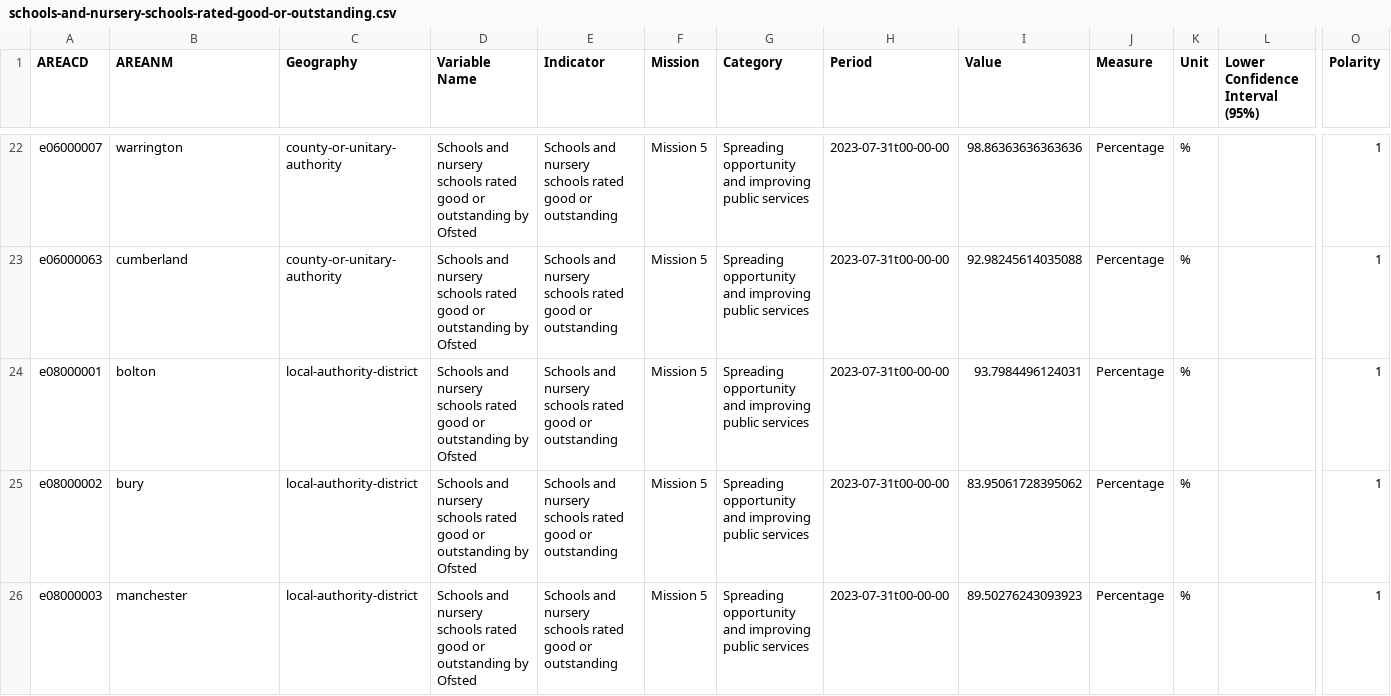
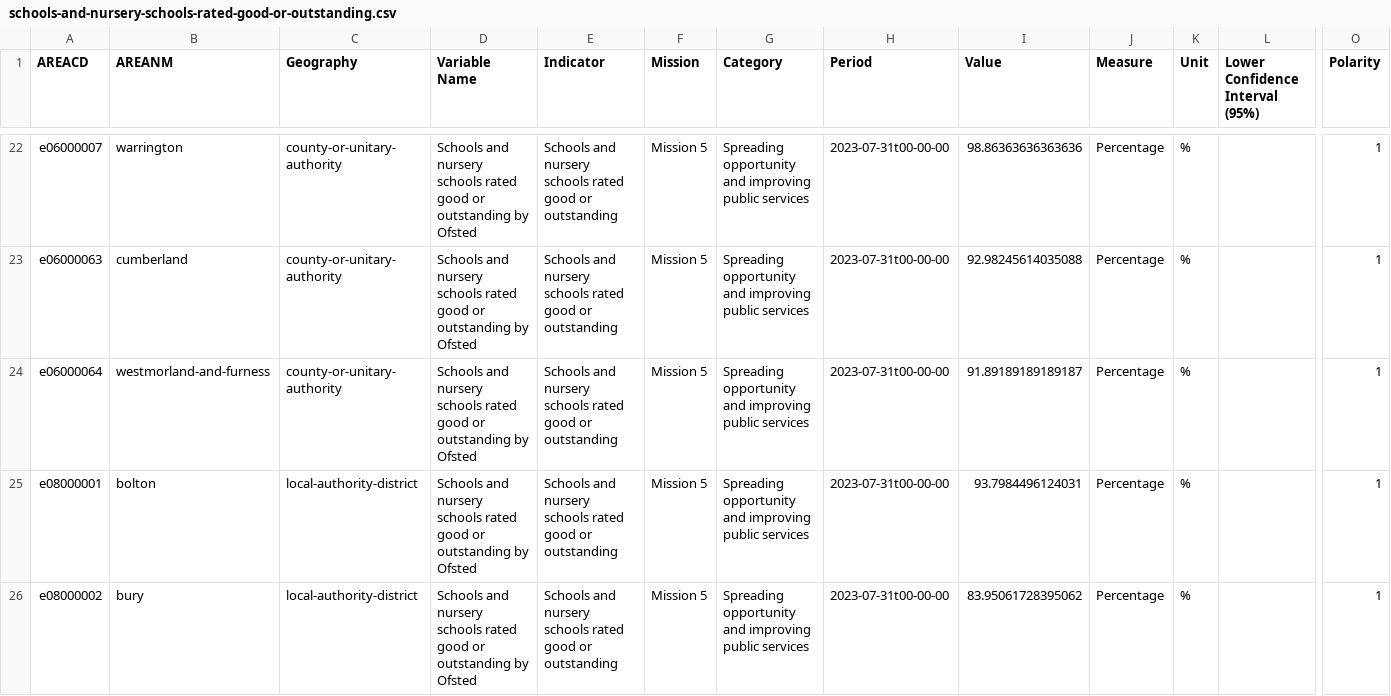
Before and after one commit to GSS-Cogs/family-ESS, a CSV file: out/schools-and-nursery-schools-rated-good-or-outstanding/schools-and-nursery-schools-rated-good-or-outstanding/schools-and-nursery-schools-rated-good-or-outstanding.csv, drawn as a sheet; only a part is shown, gaps mark what is left out; the shorter side is filled out with more unchanged rows; rows hold the shown columns only; the diff covers the shown part only; the diff names each change by its address in the sheet, - before the commit and + after, or states it on an @@ line.

```diff
--- a/out/schools-and-nursery-schools-rated-good-or-outstanding/schools-and-nursery-schools-rated-good-or-outstanding/schools-and-nursery-schools-rated-good-or-outstanding.csv
+++ b/out/schools-and-nursery-schools-rated-good-or-outstanding/schools-and-nursery-schools-rated-good-or-outstanding/schools-and-nursery-schools-rated-good-or-outstanding.csv
+row 24: e06000064 | westmorland-and-furness | county-or-unitary-authority | Schools and nursery schools rated good or outstanding by Ofsted | Schools and nursery schools rated good or outstanding | Mission 5 | Spreading opportunity and improving public services | 2023-07-31t00-00-00 | 91.89189189189187 | Percentage | % |  | 1
```
Also changed, not shown: 4 edited cells elsewhere in this file, out/schools-and-nursery-schools-rated-good-or-outstanding/schools-and-nursery-schools-rated-good-or-outstanding/area-name.csv, out/schools-and-nursery-schools-rated-good-or-outstanding/schools-and-nursery-schools-rated-good-or-outstanding/ons-geography-code.csv, 11 other files.
